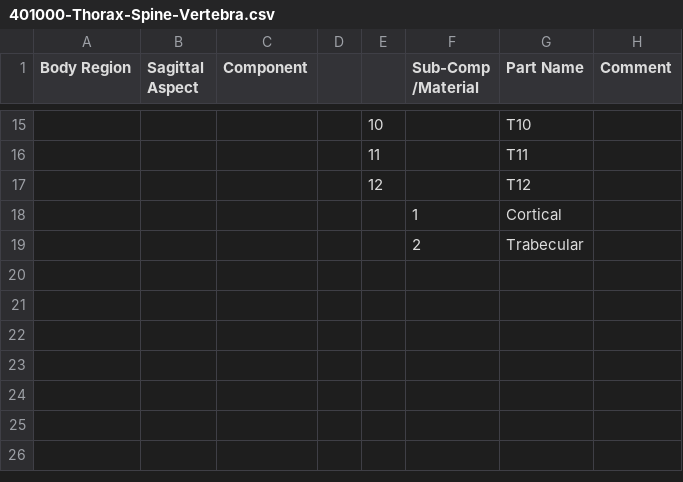
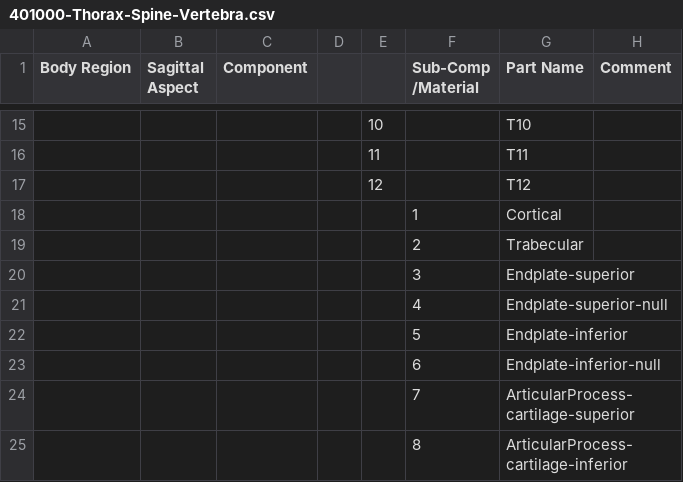
Before and after one commit to jobindjohn/vivaplus_v0.2, a CSV file: assets/part-numbering/400000-thorax/401000-Thorax-Spine-Vertebra.csv, drawn as a sheet; only a part is shown, gaps mark what is left out; the diff names each change by its address in the sheet, - before the commit and + after, or states it on an @@ line.

```diff
--- a/assets/part-numbering/400000-thorax/401000-Thorax-Spine-Vertebra.csv
+++ b/assets/part-numbering/400000-thorax/401000-Thorax-Spine-Vertebra.csv
+row 20:  |  |  |  |  | 3 | Endplate-superior
+row 21:  |  |  |  |  | 4 | Endplate-superior-null
+row 22:  |  |  |  |  | 5 | Endplate-inferior
+row 23:  |  |  |  |  | 6 | Endplate-inferior-null
+row 24:  |  |  |  |  | 7 | ArticularProcess-cartilage-superior
+row 25:  |  |  |  |  | 8 | ArticularProcess-cartilage-inferior
```
Also changed, not shown: assets/part-numbering/200000-neck/201000-neck-vertebra-PID-PIDName.csv, assets/part-numbering/200000-neck/201000-neck-vertebra.csv, 4 other files.
